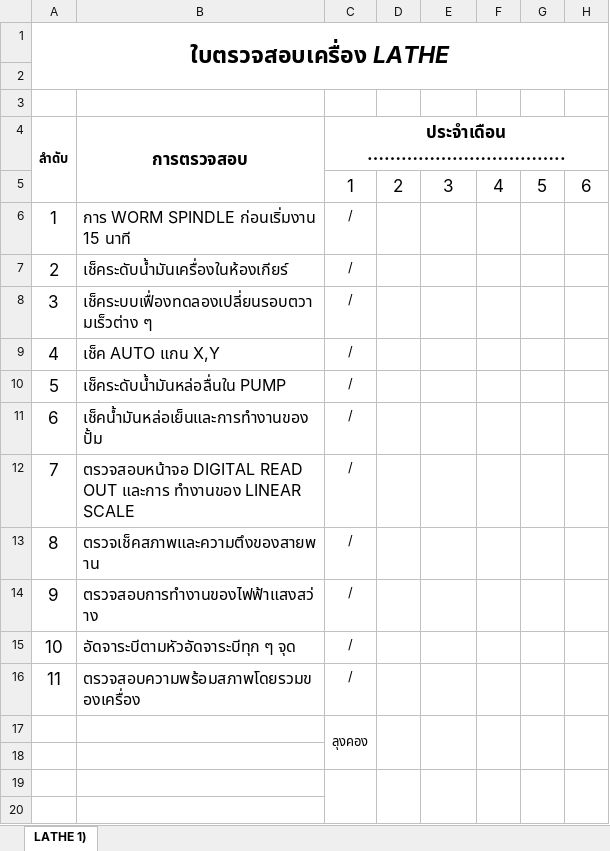
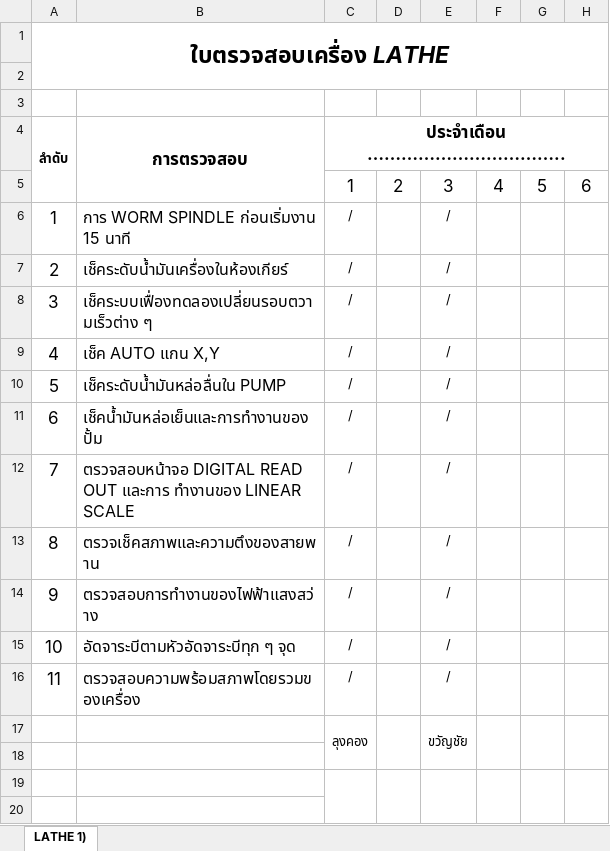
Before and after one commit to kayppc-cell/factory-maintenance-system, an Excel workbook: FM-MN-07_LATHE-01.xlsx, sheet LATHE 1), drawn as a sheet; only a part is shown; values as stored, in another font and other column widths than the file's, no borders; charts and pictures not drawn; the diff names each change by its address in the sheet, - before the commit and + after, or states it on an @@ line.

Commit message:
Auto-Sync Excel LATHE-01 Day 3

```diff
--- a/FM-MN-07_LATHE-01.xlsx (sheet LATHE 1))
+++ b/FM-MN-07_LATHE-01.xlsx (sheet LATHE 1))
-E6:E16: (empty)
+E6:E16: /
-E17: (empty)
+E17: ขวัญชัย
```
